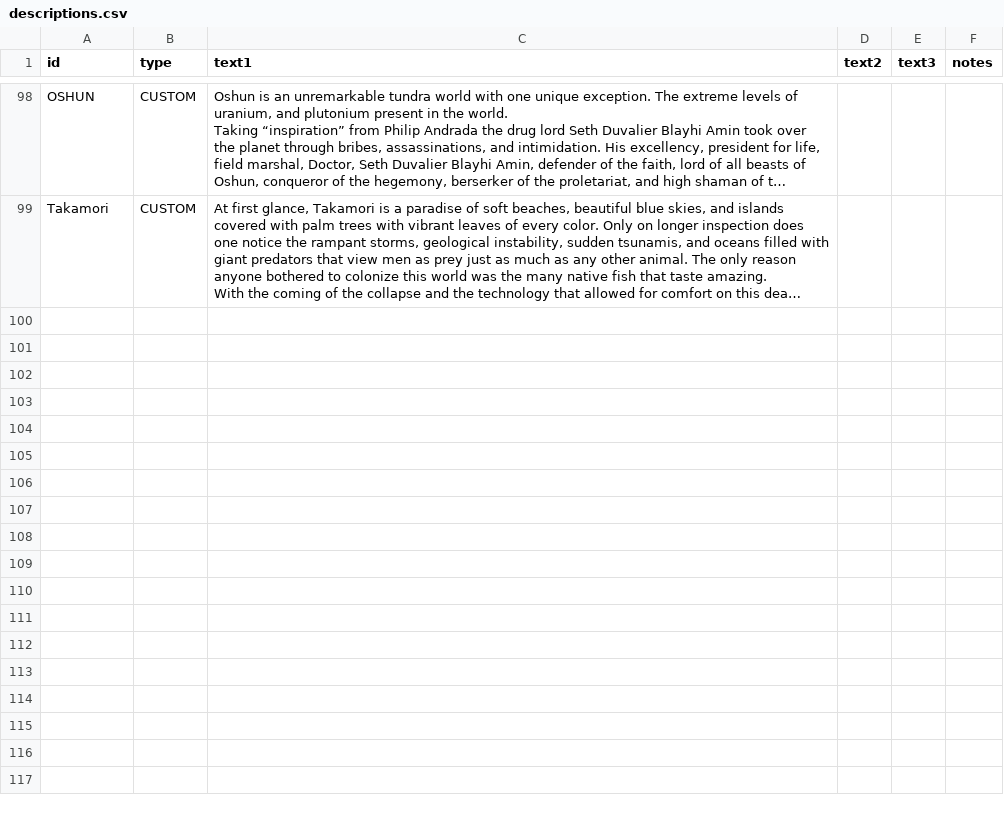
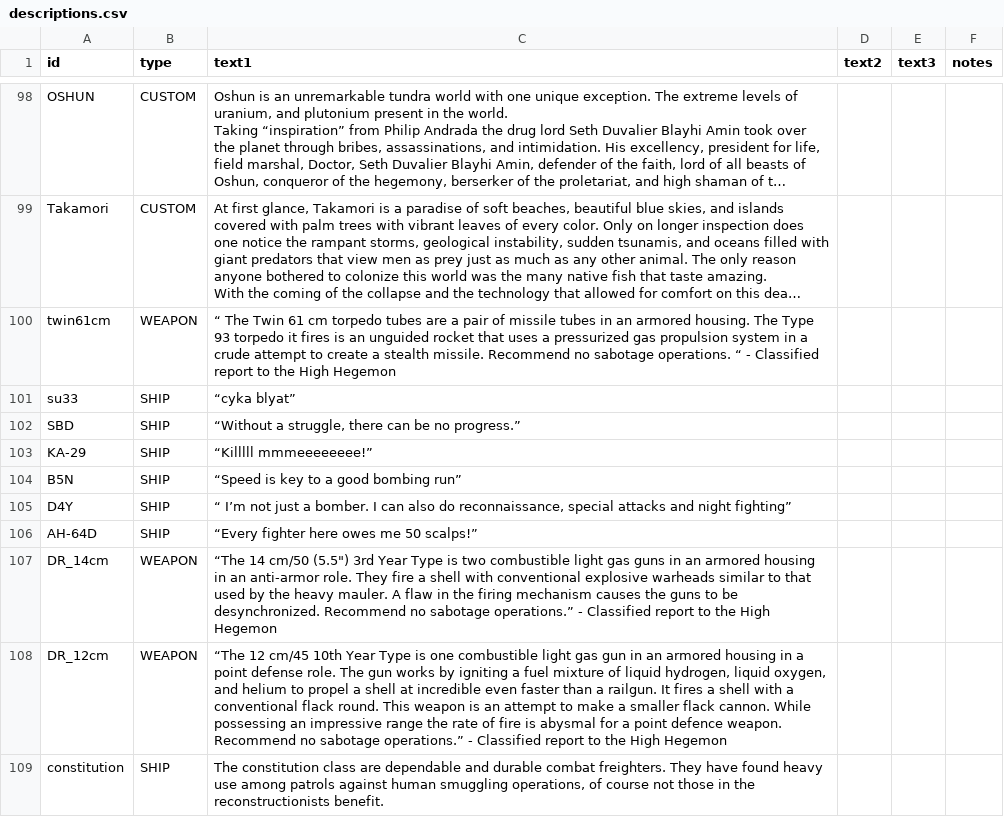
Before and after one commit to bryceOctovioOstrem/domainReformed, a CSV file: data/strings/descriptions.csv, drawn as a sheet; only a part is shown, gaps mark what is left out; long unchanged cells end in …; the diff names each change by its address in the sheet, - before the commit and + after, or states it on an @@ line.

```diff
--- a/data/strings/descriptions.csv
+++ b/data/strings/descriptions.csv
+row 100: twin61cm | WEAPON | “ The Twin 61 cm torpedo tubes are a pair of missile tubes in an armored housing. The Type 93 torpedo it fires is an unguided rocket that uses a pressurized gas propulsion system in a crude attempt to create a stealth missile. Recommend no sabotage operations. “ - Classified report to the High Hegemon
+row 101: su33 | SHIP | “cyka blyat”
+row 102: SBD | SHIP | “Without a struggle, there can be no progress.”
+row 103: KA-29 | SHIP | “Killlll mmmeeeeeeee!”
+row 104: B5N | SHIP | “Speed is key to a good bombing run”
+row 105: D4Y | SHIP | “ I’m not just a bomber. I can also do reconnaissance, special attacks and night fighting”
+row 106: AH-64D | SHIP | “Every fighter here owes me 50 scalps!”
+row 107: DR_14cm | WEAPON | “The 14 cm/50 (5.5") 3rd Year Type is two combustible light gas guns in an armored housing in an anti-armor role. They fire a shell with conventional explosive warheads similar to that used by the heavy mauler. A flaw in the firing mechanism causes the guns to be desynchronized. Recommend no sabotage operations.” - Classified report to the High Hegemon
+row 108: DR_12cm | WEAPON | “The 12 cm/45 10th Year Type is one combustible light gas gun in an armored housing in a point defense role. The gun works by igniting a fuel mixture of liquid hydrogen, liquid oxygen, and helium to propel a shell at incredible even faster than a railgun. It fires a shell with a conventional flack round. This weapon is an attempt to make a smaller flack cannon. While possessing an impressive range the rate of fire is abysmal for a point defence weapon. Recommend no sabotage operations.” - Classified report to the High Hegemon
+row 109: constitution | SHIP | The constitution class are dependable and durable combat freighters. They have found heavy use among patrols against human smuggling operations, of course not those in the reconstructionists benefit.
```
Also changed, not shown: data/hulls/ship_data.csv, data/weapons/weapon_data.csv, 22 other files.
